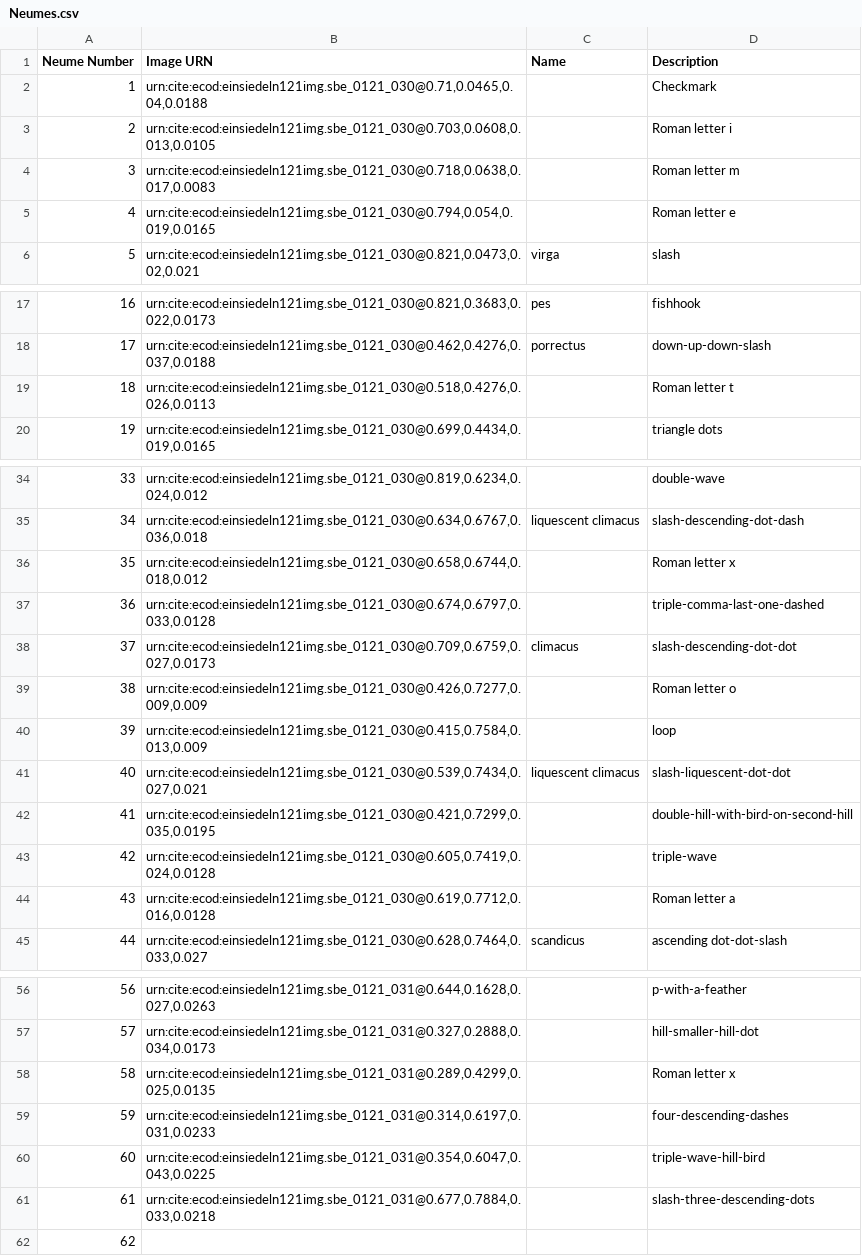
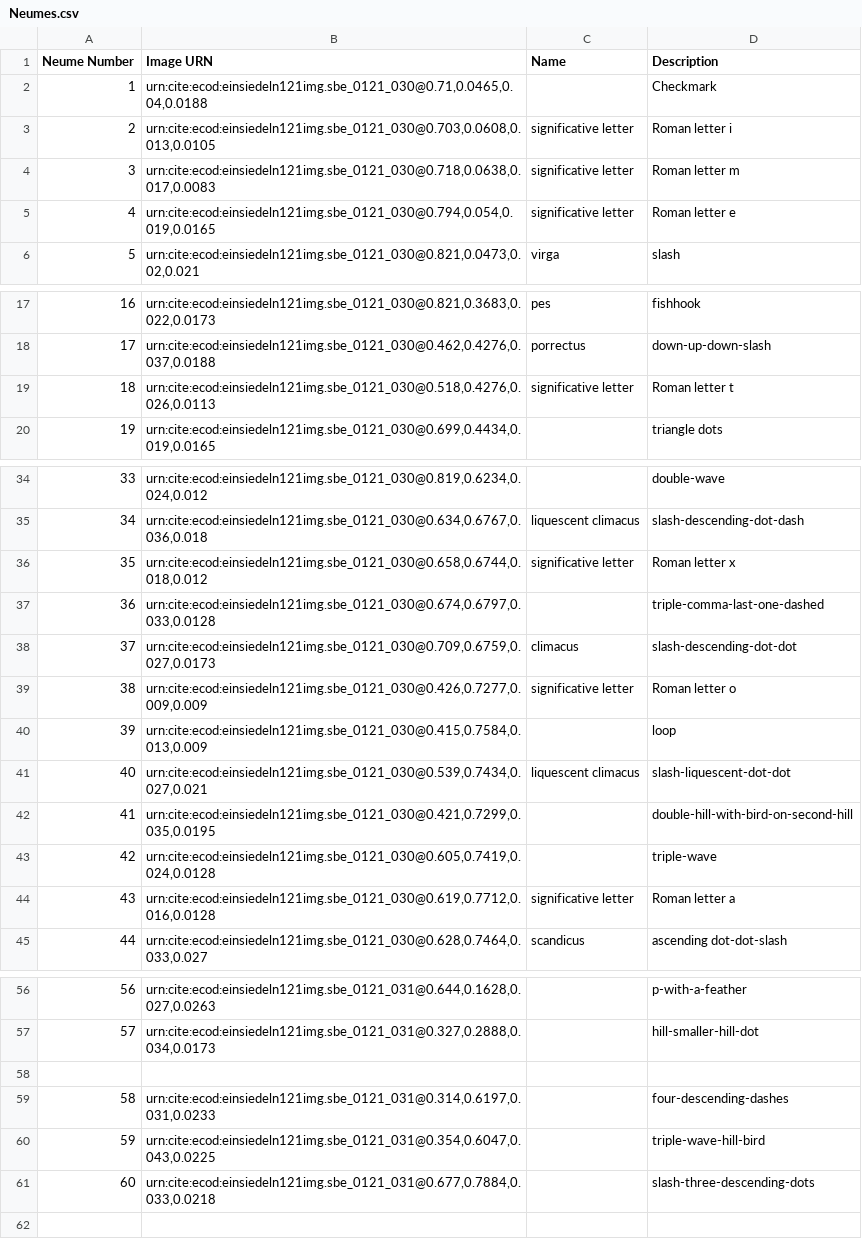
Before and after one commit to HCMID/chant, a CSV file: Neumes.csv, drawn as a sheet; only a part is shown, gaps mark what is left out; the diff covers the shown part only; the diff names each change by its address in the sheet, - before the commit and + after, or states it on an @@ line.

Commit message:
Identified significative letters

```diff
--- a/Neumes.csv
+++ b/Neumes.csv
-C3:C5 (Name): (empty)
+C3:C5 (Name): significative letter
-C19 (Name): (empty)
+C19 (Name): significative letter
-C36 (Name): (empty)
+C36 (Name): significative letter
-C39 (Name): (empty)
+C39 (Name): significative letter
-C44 (Name): (empty)
+C44 (Name): significative letter
-row 58: 58 | urn:cite:ecod:einsiedeln121img.sbe_0121_031@0.289,0.4299,0.025,0.0135 |  | Roman letter x
+row 58: (empty)
@@ column A (Neume Number) renumbered between rows 59 and 61 @@
-row 62: 62
```
Also changed, not shown: 4 edited cells elsewhere in this file.
